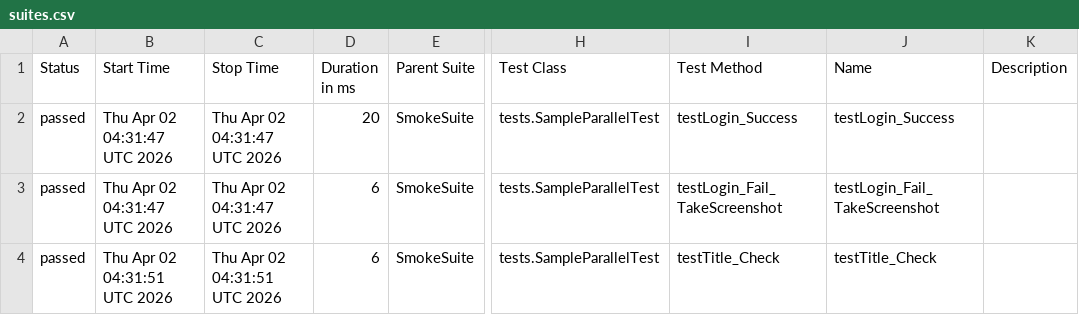
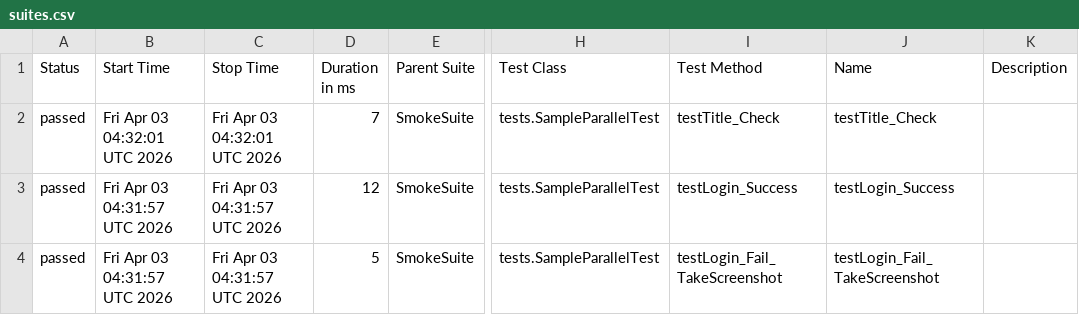
Before and after one commit to TienDattttt/selenium--framework, a CSV file: data/suites.csv, drawn as a sheet; only a part is shown, gaps mark what is left out; the diff names each change by its address in the sheet, - before the commit and + after, or states it on an @@ line.

```diff
--- a/data/suites.csv
+++ b/data/suites.csv
-B2 (Start Time): Thu Apr 02 04:31:47 UTC 2026
+B2 (Start Time): Fri Apr 03 04:32:01 UTC 2026
-C2 (Stop Time): Thu Apr 02 04:31:47 UTC 2026
+C2 (Stop Time): Fri Apr 03 04:32:01 UTC 2026
-D2 (Duration in ms): 20
+D2 (Duration in ms): 7
-I2 (Test Method): testLogin_Success
+I2 (Test Method): testTitle_Check
-J2 (Name): testLogin_Success
+J2 (Name): testTitle_Check
-B3 (Start Time): Thu Apr 02 04:31:47 UTC 2026
+B3 (Start Time): Fri Apr 03 04:31:57 UTC 2026
-C3 (Stop Time): Thu Apr 02 04:31:47 UTC 2026
+C3 (Stop Time): Fri Apr 03 04:31:57 UTC 2026
-D3 (Duration in ms): 6
+D3 (Duration in ms): 12
-I3 (Test Method): testLogin_Fail_TakeScreenshot
+I3 (Test Method): testLogin_Success
-J3 (Name): testLogin_Fail_TakeScreenshot
+J3 (Name): testLogin_Success
-B4 (Start Time): Thu Apr 02 04:31:51 UTC 2026
+B4 (Start Time): Fri Apr 03 04:31:57 UTC 2026
-C4 (Stop Time): Thu Apr 02 04:31:51 UTC 2026
+C4 (Stop Time): Fri Apr 03 04:31:57 UTC 2026
-D4 (Duration in ms): 6
+D4 (Duration in ms): 5
-I4 (Test Method): testTitle_Check
+I4 (Test Method): testLogin_Fail_TakeScreenshot
-J4 (Name): testTitle_Check
+J4 (Name): testLogin_Fail_TakeScreenshot
```
Also changed, not shown: 33 other files.
